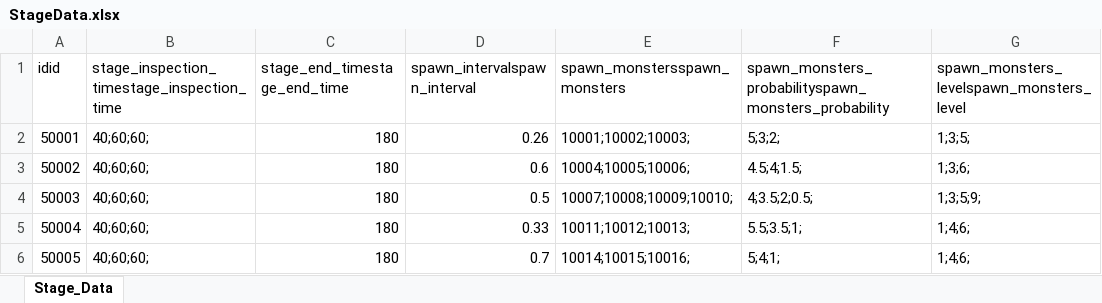
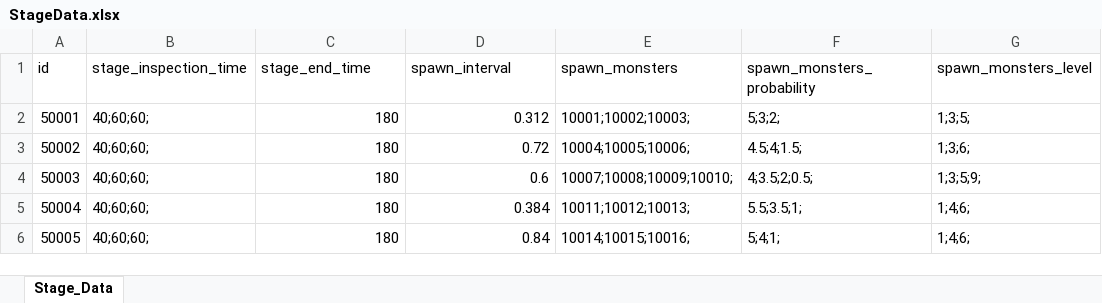
Before and after one commit to cumic06/TrainDefense, an Excel workbook: Assets/02_Resources/Data/StageData.xlsx, sheet Stage_Data, drawn as a sheet; values as stored, in another font and other column widths than the file's, no borders; removed rows and columns are numbered as before the commit, all else as after; the diff names each change by its address in the sheet, - before the commit and + after, or states it on an @@ line.

```diff
--- a/Assets/02_Resources/Data/StageData.xlsx (sheet Stage_Data)
+++ b/Assets/02_Resources/Data/StageData.xlsx (sheet Stage_Data)
-row 1: idid | stage_inspection_timestage_inspection_time | stage_end_timestage_end_time | spawn_intervalspawn_interval | spawn_monstersspawn_monsters | spawn_monsters_probabilityspawn_monsters_probability | spawn_monsters_levelspawn_monsters_level
+row 1: id | stage_inspection_time | stage_end_time | spawn_interval | spawn_monsters | spawn_monsters_probability | spawn_monsters_level
-D2: 0.26
+D2: 0.312
-D3: 0.6
+D3: 0.72
-D4: 0.5
+D4: 0.6
-D5: 0.33
+D5: 0.384
-D6: 0.7
+D6: 0.84
```
Also changed, not shown: Assets/02_Resources/Data/MonsterData.xlsx, Assets/02_Resources/Data/TrainData.xlsx, 1 other file.
